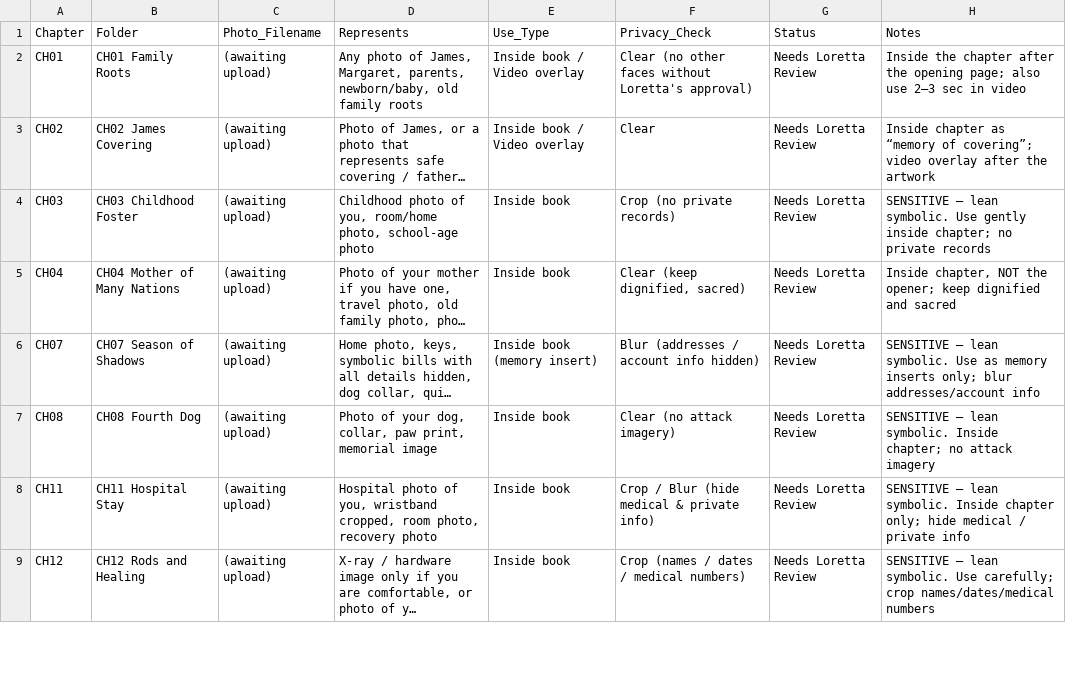
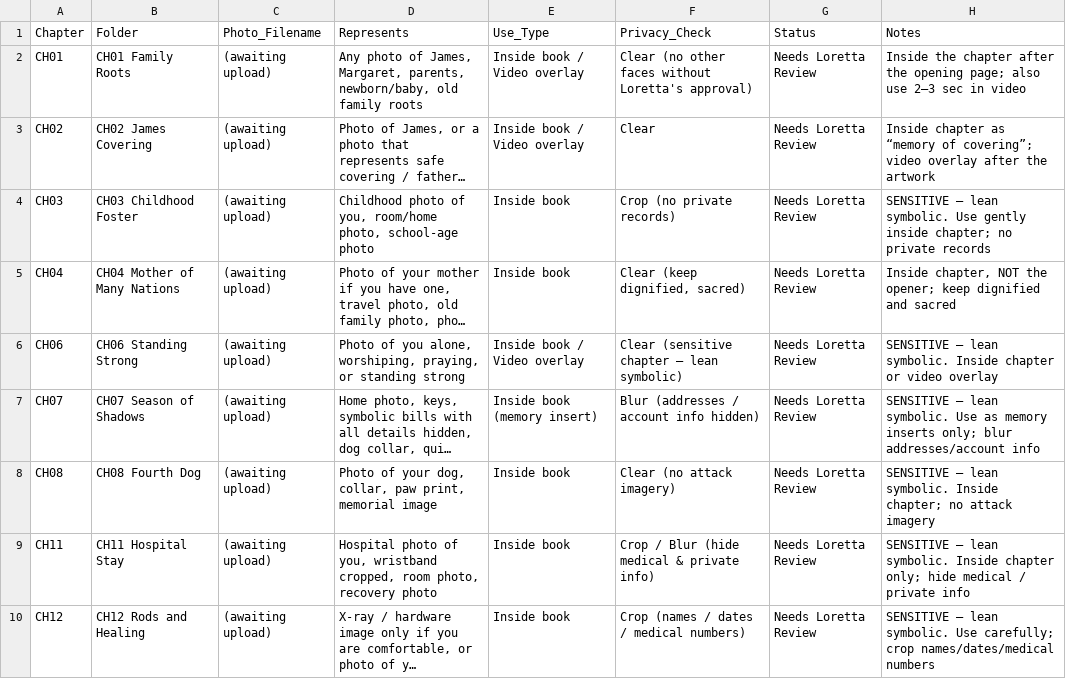
Before and after one commit to hallgross/Onedrive_Folder_Scripts, a CSV file: WOW Book – This Is How You Walk on Water/06 Visuals for Book/08 Real Testimony Visuals – Needs Review/Real_Testimony_Visuals_Intake.csv, drawn as a sheet; only a part is shown; long unchanged cells end in …; the diff names each change by its address in the sheet, - before the commit and + after, or states it on an @@ line.

```diff
--- a/WOW Book – This Is How You Walk on Water/06 Visuals for Book/08 Real Testimony Visuals – Needs Review/Real_Testimony_Visuals_Intake.csv
+++ b/WOW Book – This Is How You Walk on Water/06 Visuals for Book/08 Real Testimony Visuals – Needs Review/Real_Testimony_Visuals_Intake.csv
+row 6: CH06 | CH06 Standing Strong | (awaiting upload) | Photo of you alone, worshiping, praying, or standing strong | Inside book / Video overlay | Clear (sensitive chapter — lean symbolic) | Needs Loretta Review | SENSITIVE — lean symbolic. Inside chapter or video overlay
```
Also changed, not shown: 2 other files.
